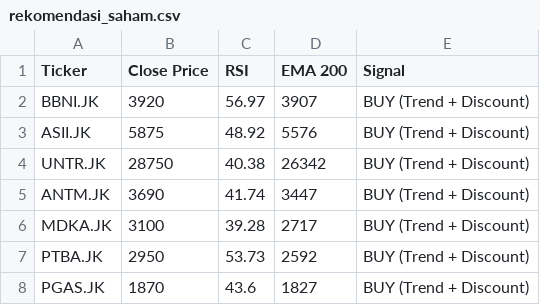
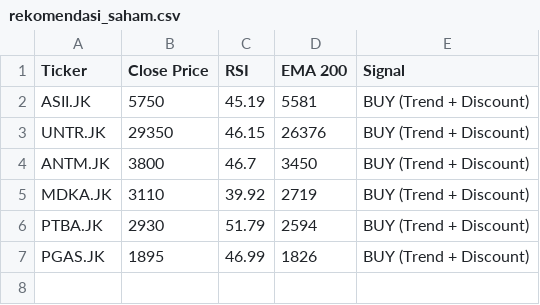
Before and after one commit to dnielasher/idx-automated-screener, a CSV file: rekomendasi_saham.csv, drawn as a sheet.

```diff
--- a/rekomendasi_saham.csv
+++ b/rekomendasi_saham.csv
@@ -1,8 +1,7 @@
 Ticker,Close Price,RSI,EMA 200,Signal
-BBNI.JK,3920,56.97,3907,BUY (Trend + Discount)
-ASII.JK,5875,48.92,5576,BUY (Trend + Discount)
-UNTR.JK,28750,40.38,26342,BUY (Trend + Discount)
-ANTM.JK,3690,41.74,3447,BUY (Trend + Discount)
-MDKA.JK,3100,39.28,2717,BUY (Trend + Discount)
-PTBA.JK,2950,53.73,2592,BUY (Trend + Discount)
-PGAS.JK,1870,43.6,1827,BUY (Trend + Discount)
+ASII.JK,5750,45.19,5581,BUY (Trend + Discount)
+UNTR.JK,29350,46.15,26376,BUY (Trend + Discount)
+ANTM.JK,3800,46.7,3450,BUY (Trend + Discount)
+MDKA.JK,3110,39.92,2719,BUY (Trend + Discount)
+PTBA.JK,2930,51.79,2594,BUY (Trend + Discount)
+PGAS.JK,1895,46.99,1826,BUY (Trend + Discount)
```
